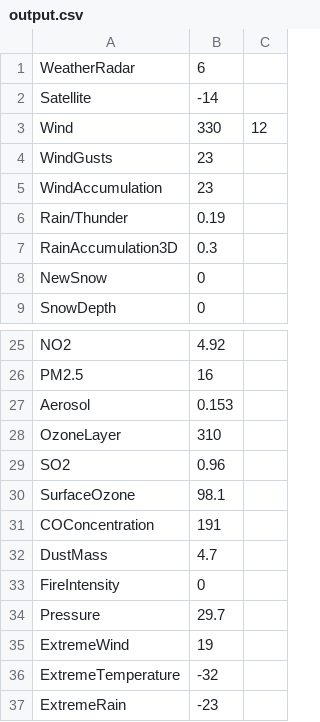
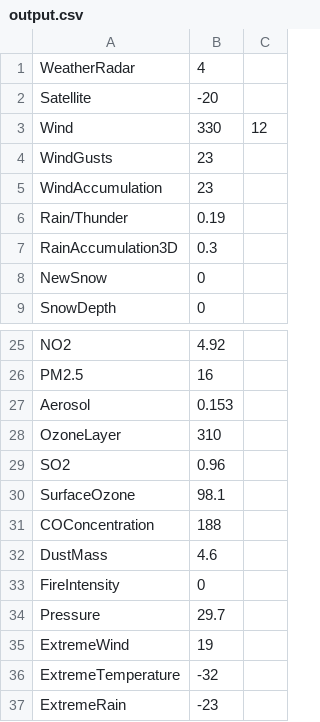
Before and after one commit to benjamingoff/WindyScraper, a CSV file: output.csv, drawn as a sheet; only a part is shown, gaps mark what is left out.

```diff
--- a/output.csv
+++ b/output.csv
@@ -1,3 +1,3 @@
-WeatherRadar,6
-Satellite,-14
+WeatherRadar,4
+Satellite,-20
 Wind,330,12
@@ -30,4 +30,4 @@ SO2,0.96
 SurfaceOzone,98.1
-COConcentration,191
-DustMass,4.7
+COConcentration,188
+DustMass,4.6
 FireIntensity,0
```
Also changed, not shown: 2 other files.
